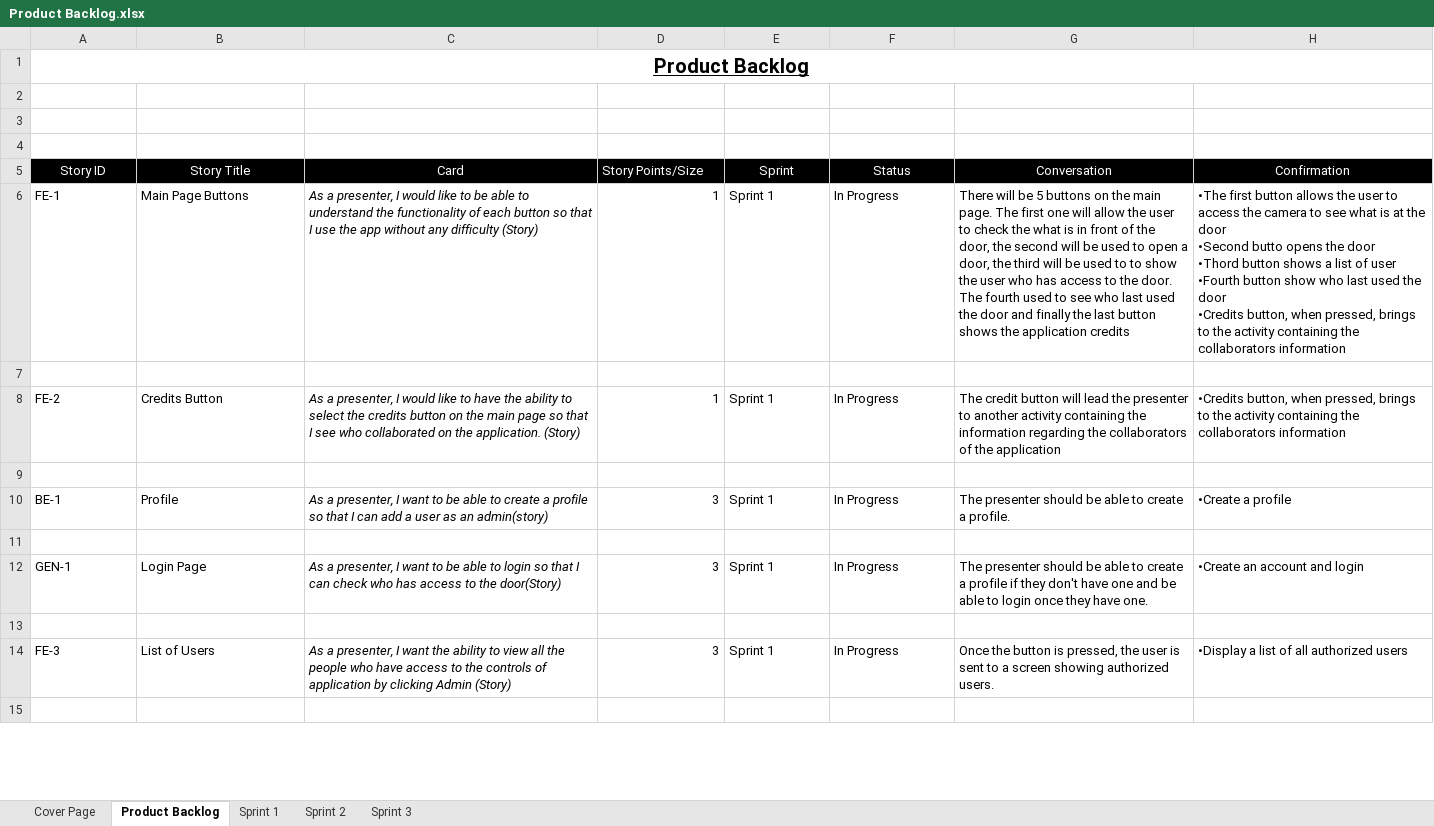
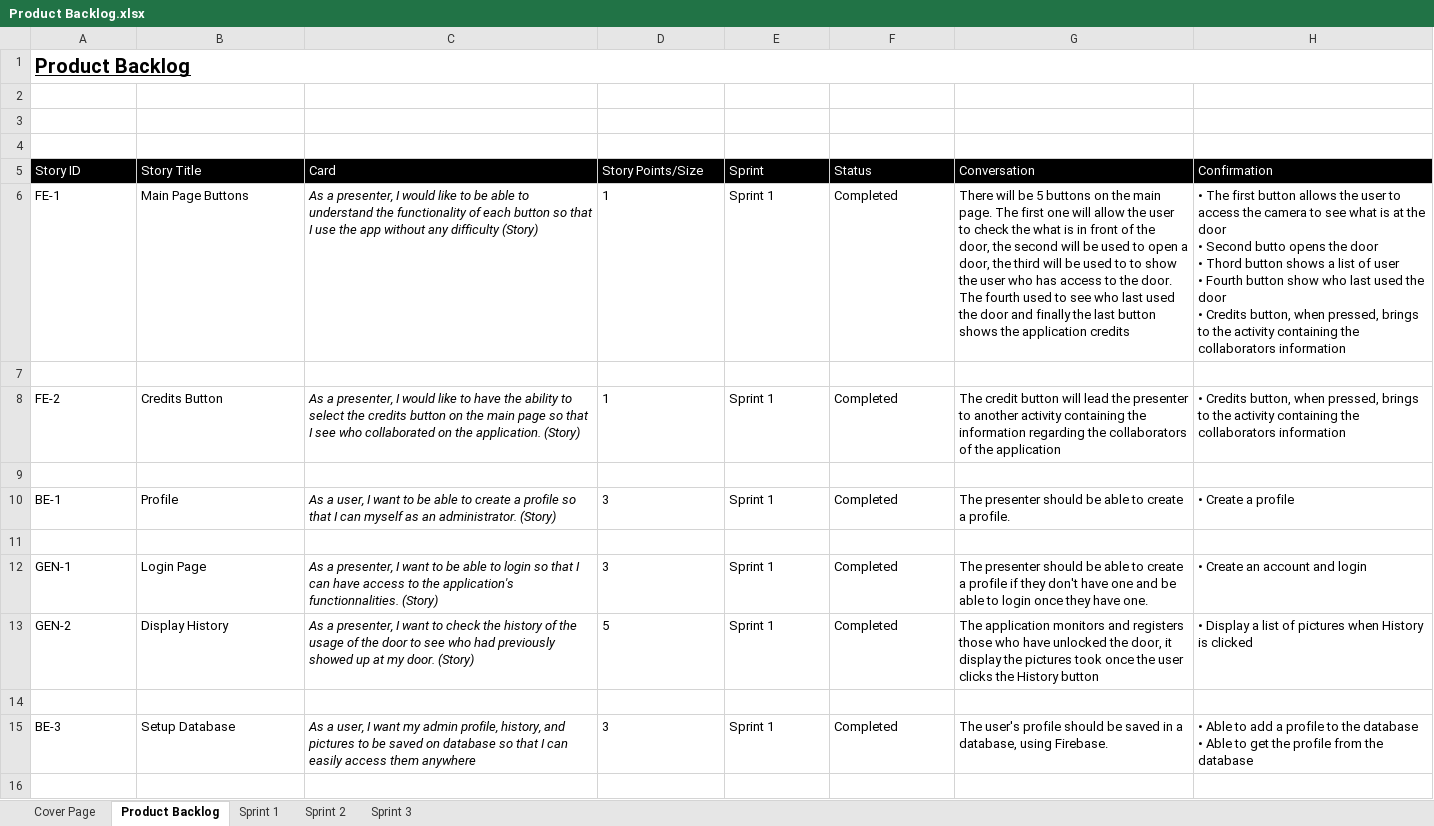
Before and after one commit to tomilashy/Open-sesame, an Excel workbook: Documentation/Product Backlog.xlsx, sheet Product Backlog, drawn as a sheet; only a part is shown; values as stored, in another font and other column widths than the file's, no borders; removed rows and columns are numbered as before the commit, all else as after; ↵ is a line break in a cell; the diff covers the shown part only; the diff names each change by its address in the sheet, - before the commit and + after, or states it on an @@ line.

Commit message:
Added Documents to Sprint 1

```diff
--- a/Documentation/Product Backlog.xlsx (sheet Product Backlog)
+++ b/Documentation/Product Backlog.xlsx (sheet Product Backlog)
-A1 alignment: center
+A1 alignment: left
-A5:C5 alignment: center
+A5:C5 alignment: left
-E5:H5 alignment: center
+E5:H5 alignment: left
-D6 alignment: right
+D6 alignment: left
-F6 (Status): In Progress
+F6 (Status): Completed
-H6 (Confirmation): •The first button allows the user to access the camera to see what is at the door ↵ •Second butto opens the door ↵ •Thord button shows a list of user ↵ •Fourth button show who last used the door ↵ •Credits button, when…
+H6 (Confirmation): • The first button allows the user to access the camera to see what is at the door ↵ • Second butto opens the door ↵ • Thord button shows a list of user ↵ • Fourth button show who last used the door ↵ • Credits button, when…
-D8 alignment: right
+D8 alignment: left
-F8 (Status): In Progress
+F8 (Status): Completed
-H8 (Confirmation): •Credits button, when…
+H8 (Confirmation): • Credits button, when…
-C10 (Card): As a presenter, I want to be able to create a profile so that I can add a user as an admin(story)
+C10 (Card): As a user, I want to be able to create a profile so that I can myself as an administrator. (Story)
-D10 alignment: right
+D10 alignment: left
-F10 (Status): In Progress
+F10 (Status): Completed
-H10 (Confirmation): •Create a profile
+H10 (Confirmation): • Create a profile
-C12 (Card): …I can check who has access to the door(Story)
+C12 (Card): …I can have access to the application's functionnalities. (Story)
-D12 alignment: right
+D12 alignment: left
-F12 (Status): In Progress
+F12 (Status): Completed
-H12 (Confirmation): •Create an account and login
+H12 (Confirmation): • Create an account and login
+row 13: GEN-2 | Display History | As a presenter, I want to check the history of the usage of the door to see who had previously showed up at my door. (Story) | 5 | Sprint 1 | Completed | The application monitors and registers those who have unlocked the door, it display the pictures took once the user clicks the History button | • Display a list of pictures when History is clicked
-row 14: FE-3 | List of Users | As a presenter, I want the ability to view all the people who have access to the controls of application by clicking Admin (Story) | 3 | Sprint 1 | In Progress | Once the button is pressed, the user is sent to a screen showing authorized users. | •Display a list of all authorized users
+row 15: BE-3 | Setup Database | As a user, I want my admin profile, history, and pictures to be saved on database so that I can easily access them anywhere | 3 | Sprint 1 | Completed | The user's profile should be saved in a database, using Firebase. | • Able to add a profile to the database ↵ • Able to get the profile from the database
```
Also changed, not shown: 25 added rows, 11 removed rows, 10 edited cells and cell formats elsewhere in this sheet, sheet Sprint 2, sheet Sprint 1, sheet Cover Page, 4 other files.
